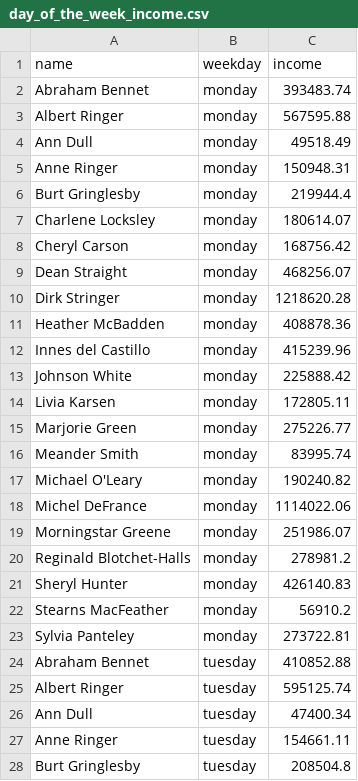
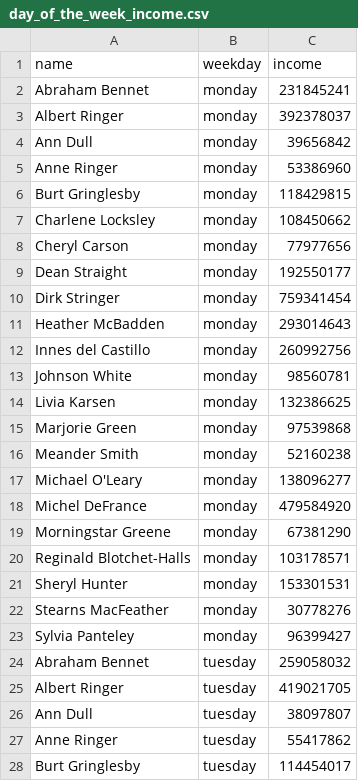
Before and after one commit to GraNa888/data-analytics-project-92, a CSV file: day_of_the_week_income.csv, drawn as a sheet; only a part is shown; the diff covers the shown part only.

Commit message:
Update day_of_the_week_income

```diff
--- a/day_of_the_week_income.csv
+++ b/day_of_the_week_income.csv
@@ -1,28 +1,28 @@
 "name","weekday","income"
-"Abraham Bennet","monday",393483.74
-"Albert Ringer","monday",567595.88
-"Ann Dull","monday",49518.49
-"Anne Ringer","monday",150948.31
-"Burt Gringlesby","monday",219944.4
-"Charlene Locksley","monday",180614.07
-"Cheryl Carson","monday",168756.42
-"Dean Straight","monday",468256.07
-"Dirk Stringer","monday",1218620.28
-"Heather McBadden","monday",408878.36
-"Innes del Castillo","monday",415239.96
-"Johnson White","monday",225888.42
-"Livia Karsen","monday",172805.11
-"Marjorie Green","monday",275226.77
-"Meander Smith","monday",83995.74
-"Michael O'Leary","monday",190240.82
-"Michel DeFrance","monday",1114022.06
-"Morningstar Greene","monday",251986.07
-"Reginald Blotchet-Halls","monday",278981.2
-"Sheryl Hunter","monday",426140.83
-"Stearns MacFeather","monday",56910.2
-"Sylvia Panteley","monday",273722.81
-"Abraham Bennet","tuesday",410852.88
-"Albert Ringer","tuesday",595125.74
-"Ann Dull","tuesday",47400.34
-"Anne Ringer","tuesday",154661.11
-"Burt Gringlesby","tuesday",208504.8
+"Abraham Bennet","monday   ",231845241
+"Albert Ringer","monday   ",392378037
+"Ann Dull","monday   ",39656842
+"Anne Ringer","monday   ",53386960
+"Burt Gringlesby","monday   ",118429815
+"Charlene Locksley","monday   ",108450662
+"Cheryl Carson","monday   ",77977656
+"Dean Straight","monday   ",192550177
+"Dirk Stringer","monday   ",759341454
+"Heather McBadden","monday   ",293014643
+"Innes del Castillo","monday   ",260992756
+"Johnson White","monday   ",98560781
+"Livia Karsen","monday   ",132386625
+"Marjorie Green","monday   ",97539868
+"Meander Smith","monday   ",52160238
+"Michael O'Leary","monday   ",138096277
+"Michel DeFrance","monday   ",479584920
+"Morningstar Greene","monday   ",67381290
+"Reginald Blotchet-Halls","monday   ",103178571
+"Sheryl Hunter","monday   ",153301531
+"Stearns MacFeather","monday   ",30778276
+"Sylvia Panteley","monday   ",96399427
+"Abraham Bennet","tuesday  ",259058032
+"Albert Ringer","tuesday  ",419021705
+"Ann Dull","tuesday  ",38097807
+"Anne Ringer","tuesday  ",55417862
+"Burt Gringlesby","tuesday  ",114454017
```
Also changed, not shown: 127 edited cells elsewhere in this file, 1 other file.
